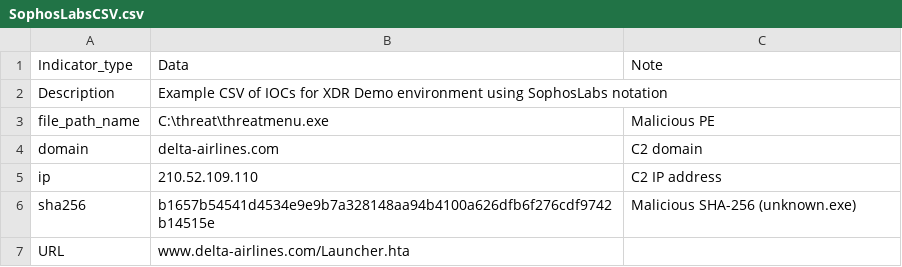
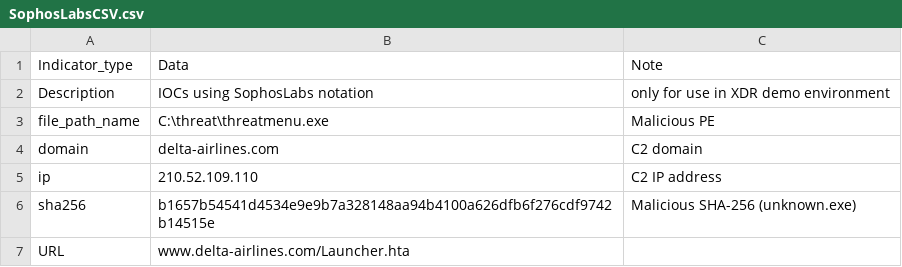
Before and after one commit to SophosXDRDemo/demoIOCs, a CSV file: SophosLabsCSV.csv, drawn as a sheet.

Commit message:
Update SophosLabsCSV.csv

```diff
--- a/SophosLabsCSV.csv
+++ b/SophosLabsCSV.csv
@@ -1,3 +1,3 @@
 Indicator_type,Data,Note
-Description,Example CSV of IOCs for XDR Demo environment using SophosLabs notation
+Description,IOCs using SophosLabs notation, only for use in XDR demo environment
 file_path_name,C:\threat\threatmenu.exe,Malicious PE
```
